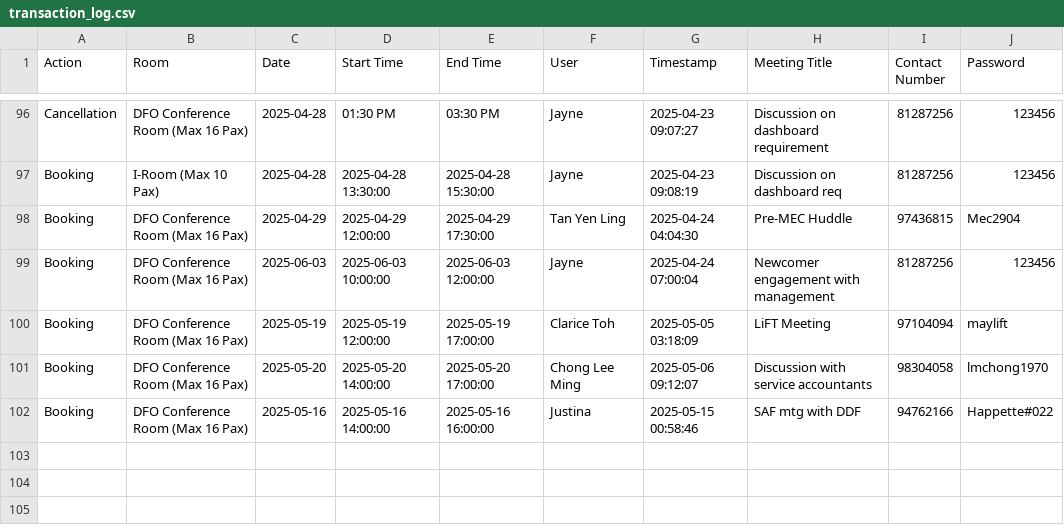
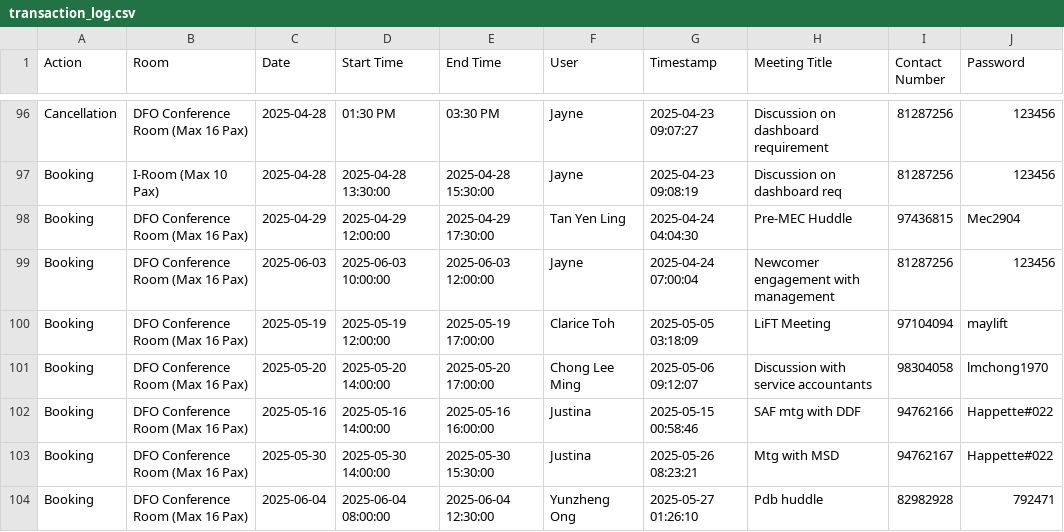
Before and after one commit to LimWeiZhong/Booking-Application, a CSV file: transaction_log.csv, drawn as a sheet; only a part is shown, gaps mark what is left out.

```diff
--- a/transaction_log.csv
+++ b/transaction_log.csv
@@ -102 +102,3 @@ Booking,DFO Conference Room (Max 16 Pax),2025-05-20,2025-05-20 14:00:00,2025-05-
 Booking,DFO Conference Room (Max 16 Pax),2025-05-16,2025-05-16 14:00:00,2025-05-16 16:00:00,Justina,2025-05-15 00:58:46,SAF mtg with DDF,94762166,Happette#022
+Booking,DFO Conference Room (Max 16 Pax),2025-05-30,2025-05-30 14:00:00,2025-05-30 15:30:00,Justina,2025-05-26 08:23:21,Mtg with MSD,94762167,Happette#022
+Booking,DFO Conference Room (Max 16 Pax),2025-06-04,2025-06-04 08:00:00,2025-06-04 12:30:00,Yunzheng Ong,2025-05-27 01:26:10,Pdb huddle,82982928,792471
```
Also changed, not shown: bookings.csv.
